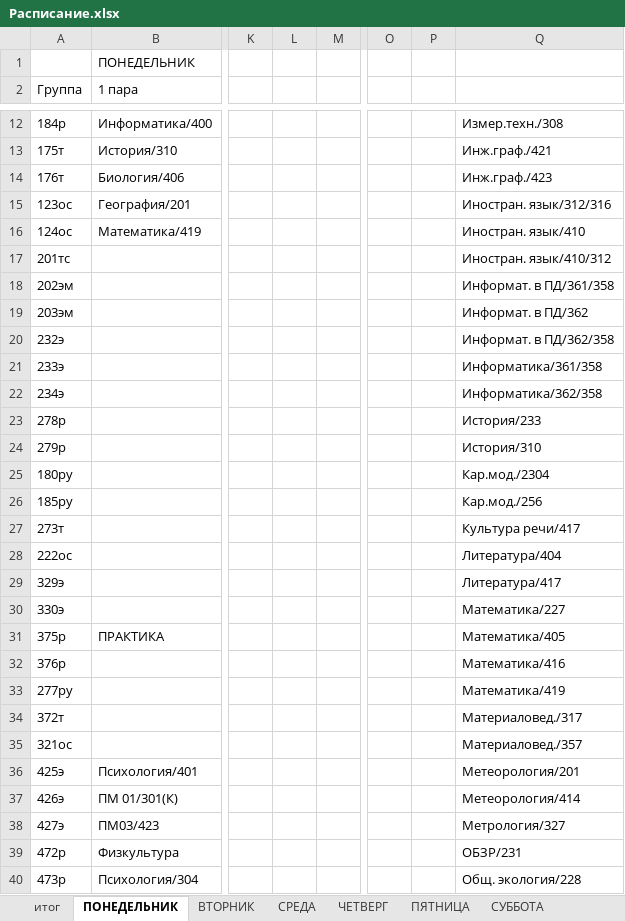
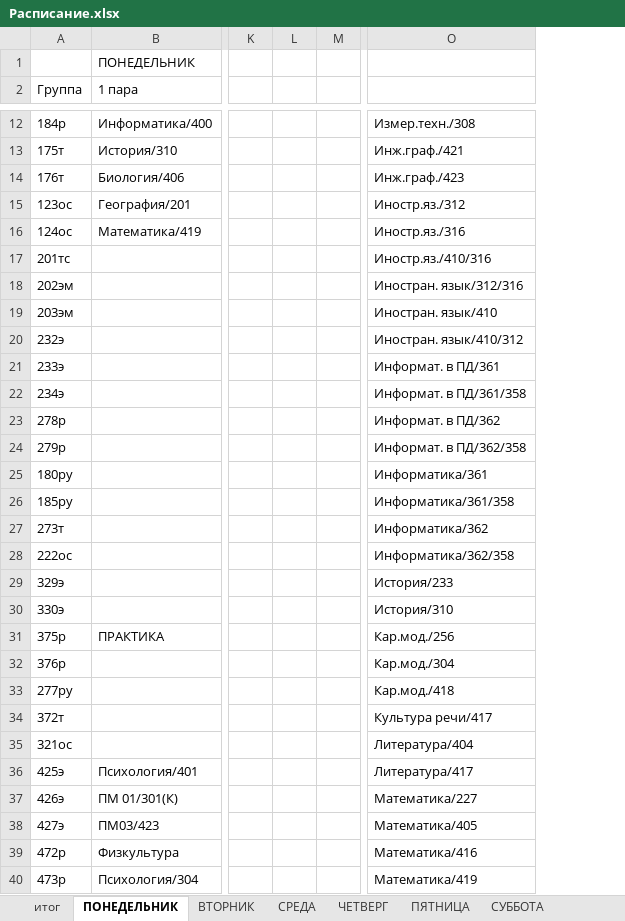
Before and after one commit to colderuopen-art/raspisanie, an Excel workbook: Расписание.xlsx, sheet ПОНЕДЕЛЬНИК, drawn as a sheet; only a part is shown, gaps mark what is left out; values as stored, in another font and other column widths than the file's, no cell formats; removed rows and columns are numbered as before the commit, all else as after; the diff covers the shown part only; the diff names each change by its address in the sheet, - before the commit and + after, or states it on an @@ line.

```diff
--- a/Расписание.xlsx (sheet ПОНЕДЕЛЬНИК)
+++ b/Расписание.xlsx (sheet ПОНЕДЕЛЬНИК)
-column L, empty
+column L, empty
-column O, empty
-column P, empty
-O15: Иностран. язык/312/316
+O15: Иностр.яз./312
-O16: Иностран. язык/410
+O16: Иностр.яз./316
-O17: Иностран. язык/410/312
+O17: Иностр.яз./410/316
-O18: Информат. в ПД/361/358
+O18: Иностран. язык/312/316
-O19: Информат. в ПД/362
+O19: Иностран. язык/410
-O20: Информат. в ПД/362/358
+O20: Иностран. язык/410/312
-O21: Информатика/361/358
+O21: Информат. в ПД/361
-O22: Информатика/362/358
+O22: Информат. в ПД/361/358
-O23: История/233
+O23: Информат. в ПД/362
-O24: История/310
+O24: Информат. в ПД/362/358
-O25: Кар.мод./2304
+O25: Информатика/361
-O26: Кар.мод./256
+O26: Информатика/361/358
-O27: Культура речи/417
+O27: Информатика/362
-O28: Литература/404
+O28: Информатика/362/358
-O29: Литература/417
+O29: История/233
-O30: Математика/227
+O30: История/310
-O31: Математика/405
+O31: Кар.мод./256
-O32: Математика/416
+O32: Кар.мод./304
-O33: Математика/419
+O33: Кар.мод./418
-O34: Материаловед./317
+O34: Культура речи/417
-O35: Материаловед./357
+O35: Литература/404
-O36: Метеорология/201
+O36: Литература/417
-O37: Метеорология/414
+O37: Математика/227
-O38: Метрология/327
+O38: Математика/405
-O39: ОБЗР/231
+O39: Математика/416
-O40: Общ. экология/228
+O40: Математика/419
```
Also changed, not shown: 23 added rows, 82 removed rows and 2 edited cells elsewhere in this sheet, sheet ВТОРНИК, sheet итог, sheet СУББОТА, cell formats.
